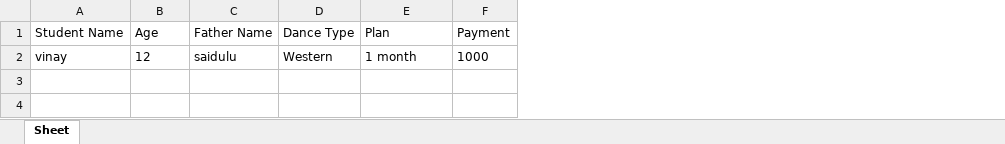
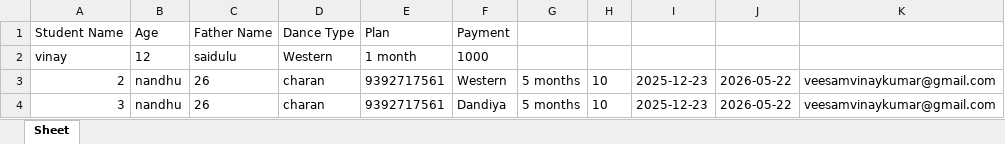
Before and after one commit to veesamvinaykumar/sye, an Excel workbook: registrations.xlsx, sheet Sheet, drawn as a sheet; values as stored, in another font and other column widths than the file's, no borders; the diff names each change by its address in the sheet, - before the commit and + after, or states it on an @@ line.

```diff
--- a/registrations.xlsx (sheet Sheet)
+++ b/registrations.xlsx (sheet Sheet)
+column G, empty
+column H, empty
+column I, empty
+column J, empty
+column K, empty
+row 3: 2 | nandhu | 26 | charan | 9392717561 | Western | 5 months | 10 | 2025-12-23 | 2026-05-22 | veesamvinaykumar@gmail.com
+row 4: 3 | nandhu | 26 | charan | 9392717561 | Dandiya | 5 months | 10 | 2025-12-23 | 2026-05-22 | veesamvinaykumar@gmail.com
```
Also changed, not shown: registration.xlsx, 4 other files.
